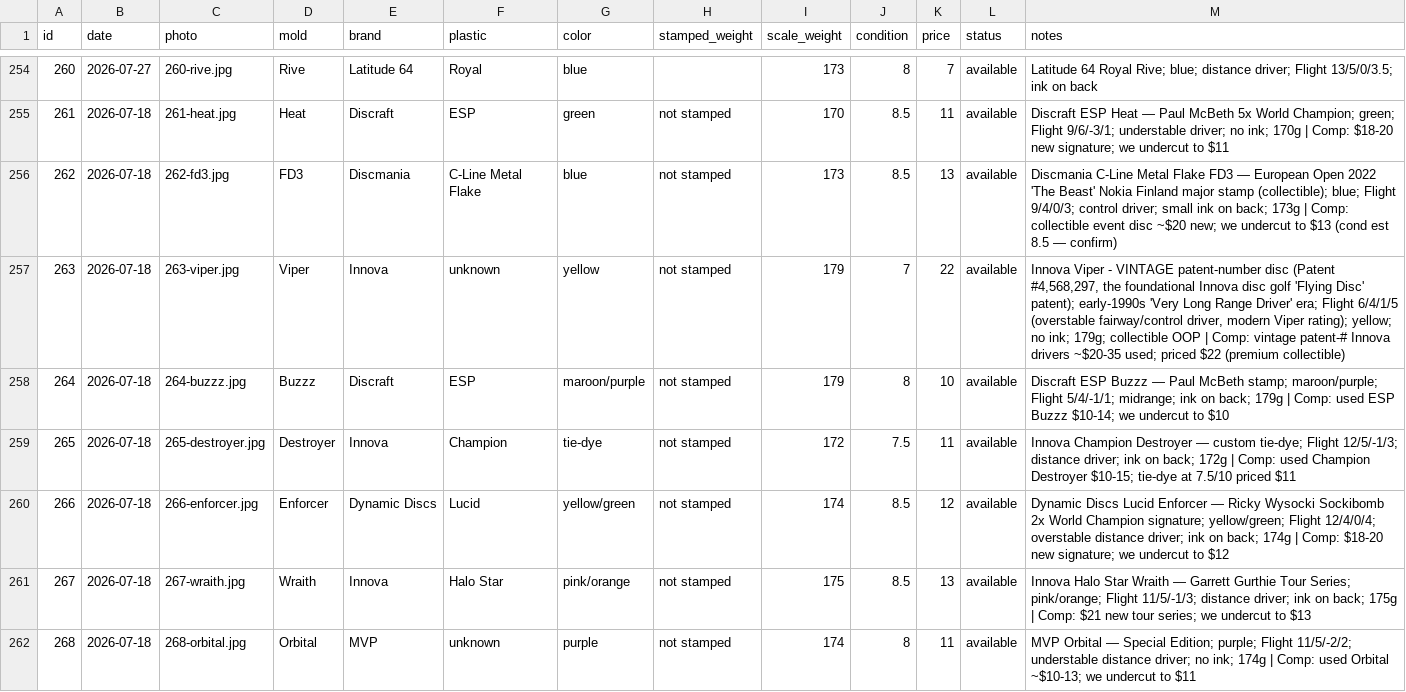
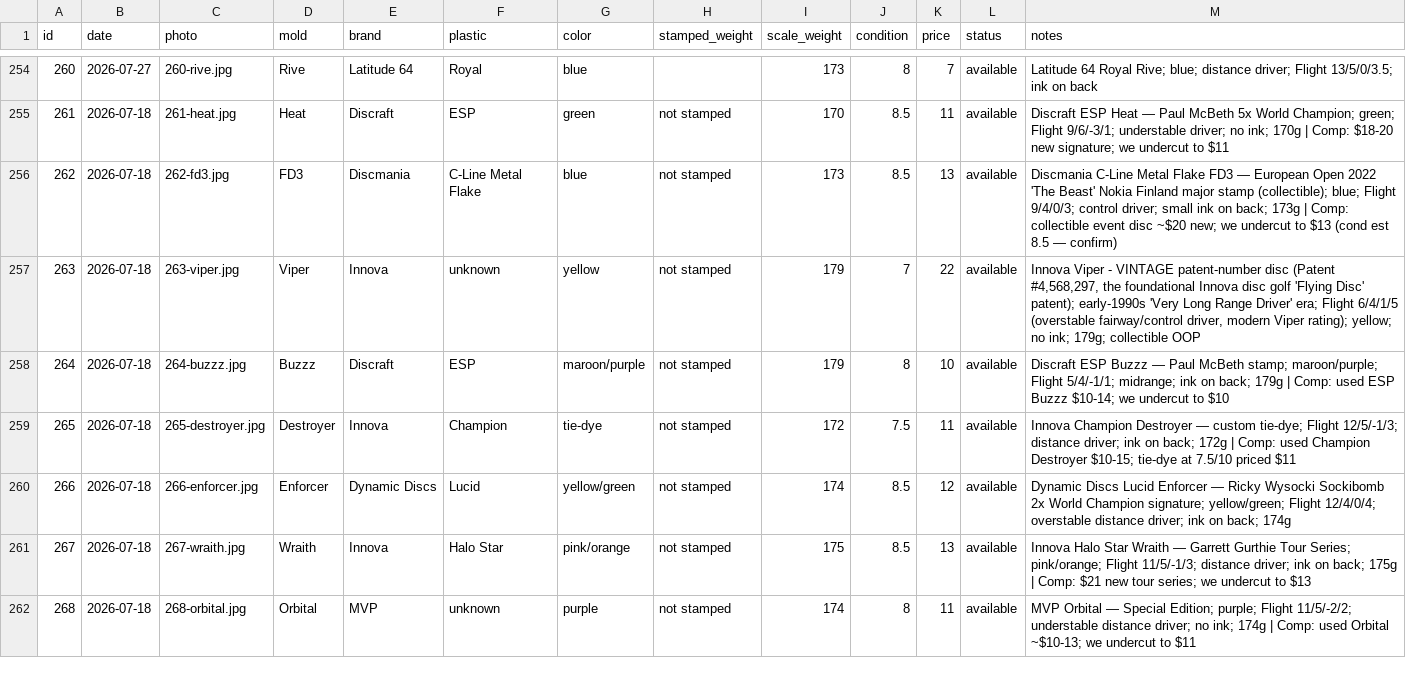
Before and after one commit to summitaiautomations-ui/juddy, a CSV file: disc-pics-data/inventory.csv, drawn as a sheet; only a part is shown, gaps mark what is left out; the diff covers the shown part only.

```diff
--- a/disc-pics-data/inventory.csv
+++ b/disc-pics-data/inventory.csv
@@ -256,6 +256,6 @@
 "262","2026-07-18","262-fd3.jpg","FD3","Discmania","C-Line Metal Flake","blue","not stamped","173","8.5","13","available","Discmania C-Line Metal Flake FD3 — European Open 2022 'The Beast' Nokia Finland major stamp (collectible); blue; Flight 9/4/0/3; control driver; small ink on back; 173g | Comp: collectible event disc ~$20 new; we undercut to $13 (cond est 8.5 — confirm)"
-"263","2026-07-18","263-viper.jpg","Viper","Innova","unknown","yellow","not stamped","179","7","22","available","Innova Viper - VINTAGE patent-number disc (Patent #4,568,297, the foundational Innova disc golf 'Flying Disc' patent); early-1990s 'Very Long Range Driver' era; Flight 6/4/1/5 (overstable fairway/control driver, modern Viper rating); yellow; no ink; 179g; collectible OOP | Comp: vintage patent-# Innova drivers ~$20-35 used; priced $22 (premium collectible)"
+"263","2026-07-18","263-viper.jpg","Viper","Innova","unknown","yellow","not stamped","179","7","22","available","Innova Viper - VINTAGE patent-number disc (Patent #4,568,297, the foundational Innova disc golf 'Flying Disc' patent); early-1990s 'Very Long Range Driver' era; Flight 6/4/1/5 (overstable fairway/control driver, modern Viper rating); yellow; no ink; 179g; collectible OOP"
 "264","2026-07-18","264-buzzz.jpg","Buzzz","Discraft","ESP","maroon/purple","not stamped","179","8","10","available","Discraft ESP Buzzz — Paul McBeth stamp; maroon/purple; Flight 5/4/-1/1; midrange; ink on back; 179g | Comp: used ESP Buzzz $10-14; we undercut to $10"
 "265","2026-07-18","265-destroyer.jpg","Destroyer","Innova","Champion","tie-dye","not stamped","172","7.5","11","available","Innova Champion Destroyer — custom tie-dye; Flight 12/5/-1/3; distance driver; ink on back; 172g | Comp: used Champion Destroyer $10-15; tie-dye at 7.5/10 priced $11"
-"266","2026-07-18","266-enforcer.jpg","Enforcer","Dynamic Discs","Lucid","yellow/green","not stamped","174","8.5","12","available","Dynamic Discs Lucid Enforcer — Ricky Wysocki Sockibomb 2x World Champion signature; yellow/green; Flight 12/4/0/4; overstable distance driver; ink on back; 174g | Comp: $18-20 new signature; we undercut to $12"
+"266","2026-07-18","266-enforcer.jpg","Enforcer","Dynamic Discs","Lucid","yellow/green","not stamped","174","8.5","12","available","Dynamic Discs Lucid Enforcer — Ricky Wysocki Sockibomb 2x World Champion signature; yellow/green; Flight 12/4/0/4; overstable distance driver; ink on back; 174g"
 "267","2026-07-18","267-wraith.jpg","Wraith","Innova","Halo Star","pink/orange","not stamped","175","8.5","13","available","Innova Halo Star Wraith — Garrett Gurthie Tour Series; pink/orange; Flight 11/5/-1/3; distance driver; ink on back; 175g | Comp: $21 new tour series; we undercut to $13"
```
Also changed, not shown: 47 edited cells elsewhere in this file, disc-pics-data/sheet.csv.
